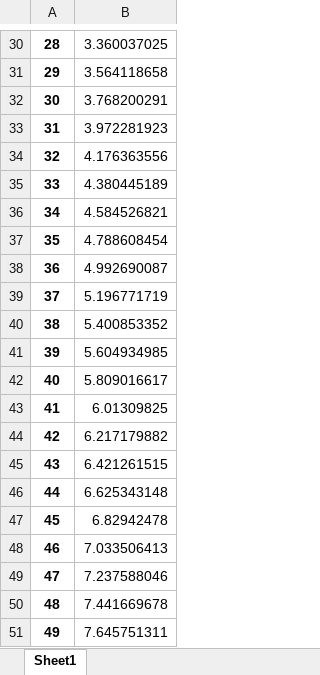
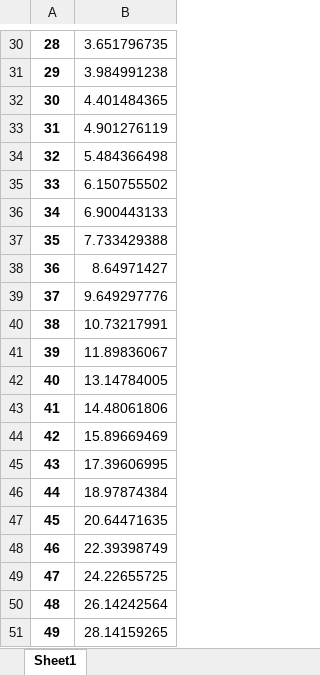
Before and after one commit to Patyk95/tkinter, an Excel workbook: Results_for_my_funcion.xlsx, sheet Sheet1, drawn as a sheet; only a part is shown, gaps mark what is left out; values as stored, in another font and other column widths than the file's, no borders; the diff covers the shown part only; the diff names each change by its address in the sheet, - before the commit and + after, or states it on an @@ line.

```diff
--- a/Results_for_my_funcion.xlsx (sheet Sheet1)
+++ b/Results_for_my_funcion.xlsx (sheet Sheet1)
-B30: 3.360037025
+B30: 3.651796735
-B31: 3.564118658
+B31: 3.984991238
-B32: 3.768200291
+B32: 4.401484365
-B33: 3.972281923
+B33: 4.901276119
-B34: 4.176363556
+B34: 5.484366498
-B35: 4.380445189
+B35: 6.150755502
-B36: 4.584526821
+B36: 6.900443133
-B37: 4.788608454
+B37: 7.733429388
-B38: 4.992690087
+B38: 8.64971427
-B39: 5.196771719
+B39: 9.649297776
-B40: 5.400853352
+B40: 10.73217991
-B41: 5.604934985
+B41: 11.89836067
-B42: 5.809016617
+B42: 13.14784005
-B43: 6.01309825
+B43: 14.48061806
-B44: 6.217179882
+B44: 15.89669469
-B45: 6.421261515
+B45: 17.39606995
-B46: 6.625343148
+B46: 18.97874384
-B47: 6.82942478
+B47: 20.64471635
-B48: 7.033506413
+B48: 22.39398749
-B49: 7.237588046
+B49: 24.22655725
-B50: 7.441669678
+B50: 26.14242564
-B51: 7.645751311
+B51: 28.14159265
```
Also changed, not shown: 28 edited cells elsewhere in this sheet.
